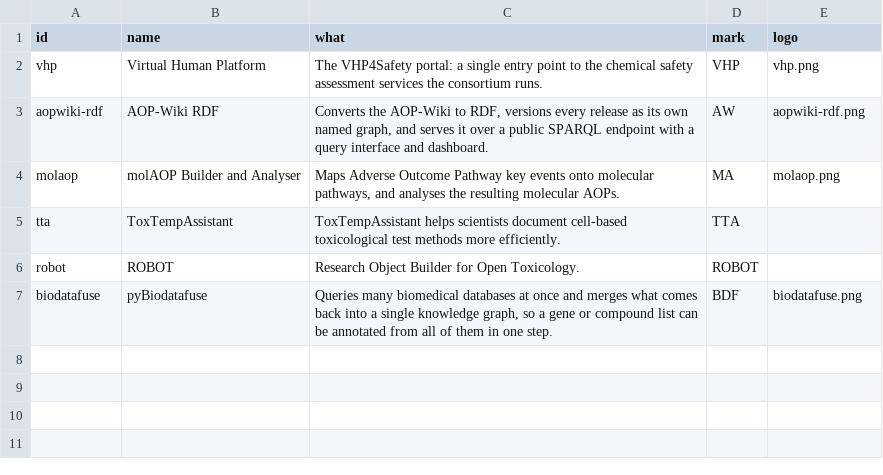
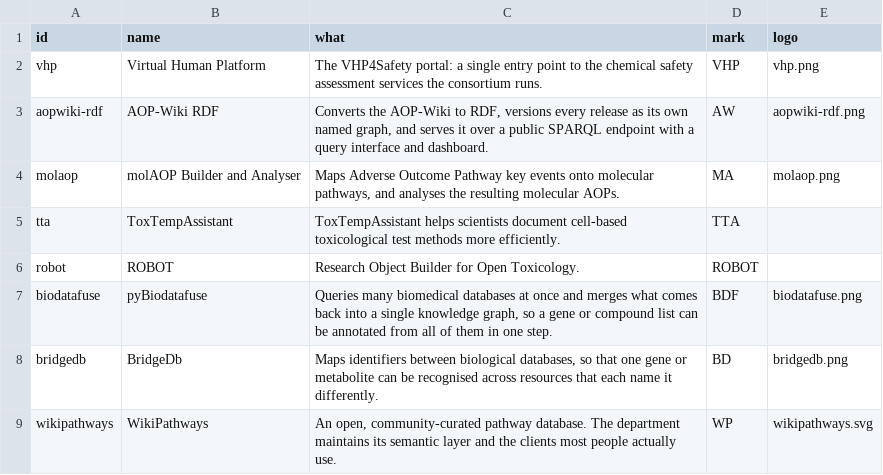
Before and after one commit to VHP4Safety/vhp-outputs, a CSV file: config/projects.csv, drawn as a sheet.

```diff
--- a/config/projects.csv
+++ b/config/projects.csv
@@ -7 +7,3 @@ robot,ROBOT,"Research Object Builder for Open Toxicology.",ROBOT,
 biodatafuse,pyBiodatafuse,"Queries many biomedical databases at once and merges what comes back into a single knowledge graph, so a gene or compound list can be annotated from all of them in one step.",BDF,biodatafuse.png
+bridgedb,BridgeDb,"Maps identifiers between biological databases, so that one gene or metabolite can be recognised across resources that each name it differently.",BD,bridgedb.png
+wikipathways,WikiPathways,"An open, community-curated pathway database. The department maintains its semantic layer and the clients most people actually use.",WP,wikipathways.svg
```
Also changed, not shown: config/identifiers.csv.
